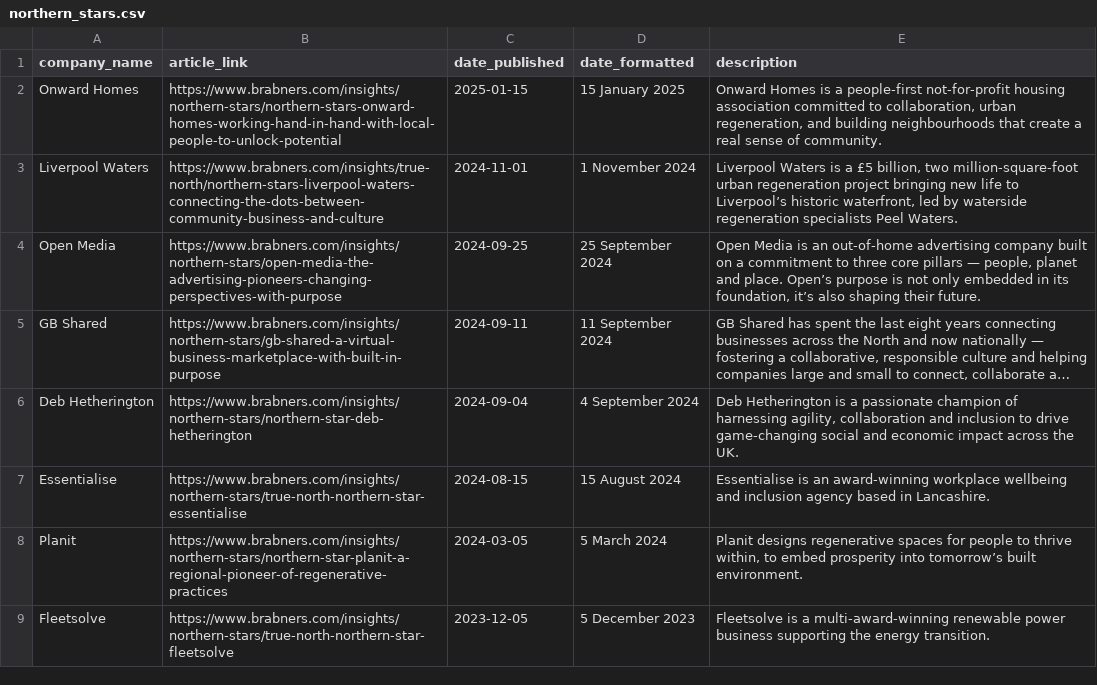
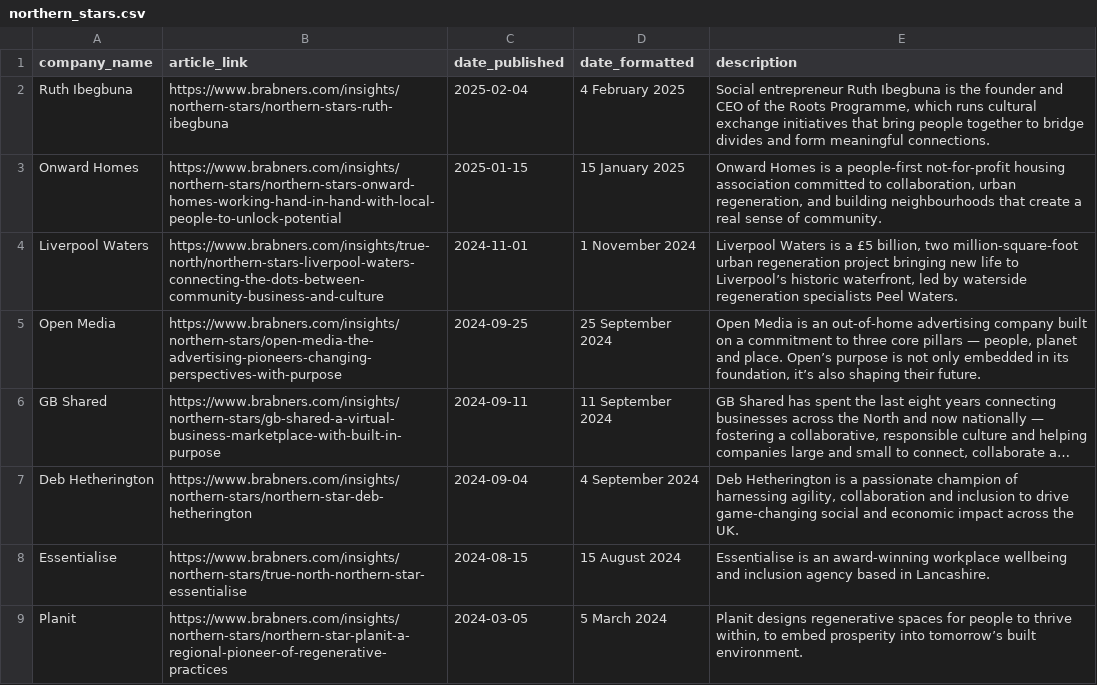
Before and after one commit to open-innovations/true-north, a CSV file: src/overview/northern-stars/_data/northern_stars.csv, drawn as a sheet; only a part is shown; the shorter side is filled out with more unchanged rows; long unchanged cells end in ….

```diff
--- a/src/overview/northern-stars/_data/northern_stars.csv
+++ b/src/overview/northern-stars/_data/northern_stars.csv
@@ -1,2 +1,3 @@
 company_name,article_link,date_published,date_formatted,description
+"Ruth Ibegbuna",https://www.brabners.com/insights/northern-stars/northern-stars-ruth-ibegbuna,2025-02-04,"4 February 2025","Social entrepreneur Ruth Ibegbuna is the founder and CEO of the Roots Programme, which runs cultural exchange initiatives that bring people together to bridge divides and form meaningful connections."
 "Onward Homes",https://www.brabners.com/insights/northern-stars/northern-stars-onward-homes-working-hand-in-hand-with-local-people-to-unlock-potential,2025-01-15,"15 January 2025","Onward Homes is a people-first not-for-profit housing association committed to collaboration, urban regeneration, and building neighbourhoods that create a real sense of community."
```
Also changed, not shown: 2 other files.
